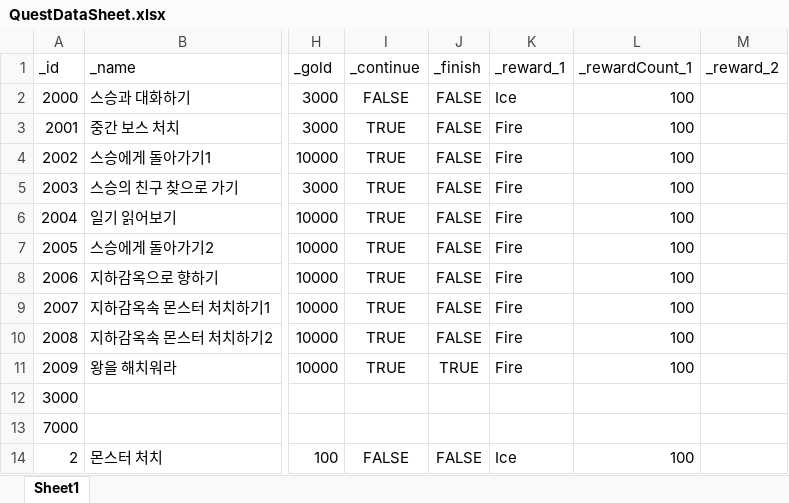
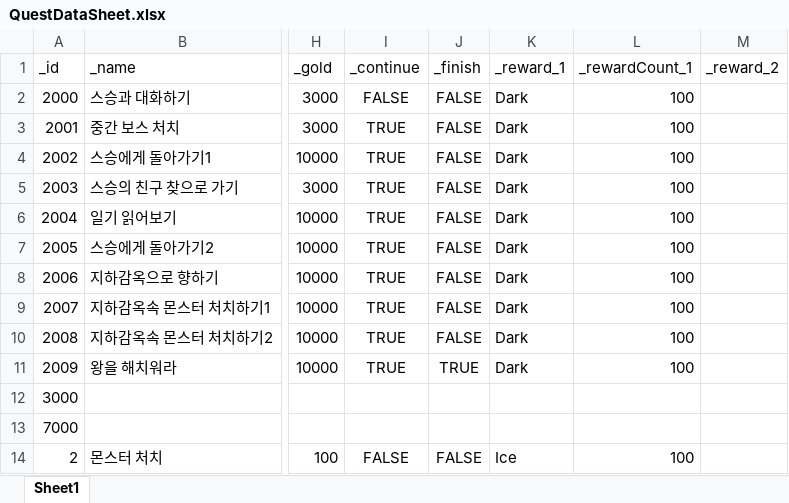
Before and after one commit to dch1114/GemChronicle, an Excel workbook: Assets/RawData/QuestDataSheet.xlsx, sheet Sheet1, drawn as a sheet; only a part is shown, gaps mark what is left out; values as stored, in another font and other column widths than the file's, no borders; the diff names each change by its address in the sheet, - before the commit and + after, or states it on an @@ line.

```diff
--- a/Assets/RawData/QuestDataSheet.xlsx (sheet Sheet1)
+++ b/Assets/RawData/QuestDataSheet.xlsx (sheet Sheet1)
-K2 (_reward_1): Ice
+K2 (_reward_1): Dark
-K3:K11 (_reward_1): Fire
+K3:K11 (_reward_1): Dark
```
Also changed, not shown: 2 other files.
